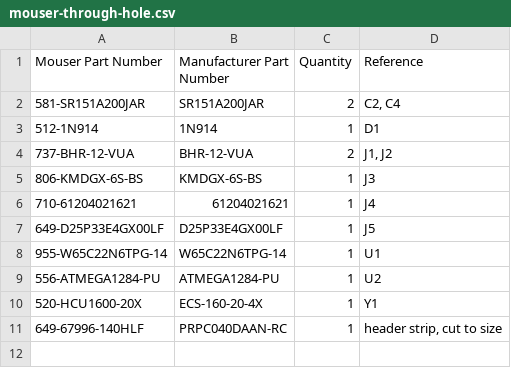
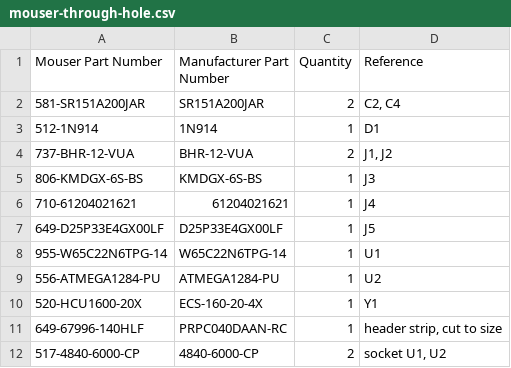
Before and after one commit to acwright/6502-VCS, a CSV file: BOM/Input Board/Rev 1.0/mouser-through-hole.csv, drawn as a sheet.

```diff
--- a/BOM/Input Board/Rev 1.0/mouser-through-hole.csv
+++ b/BOM/Input Board/Rev 1.0/mouser-through-hole.csv
@@ -11 +11,2 @@ Mouser Part Number,Manufacturer Part Number,Quantity,Reference
 649-67996-140HLF,PRPC040DAAN-RC,1,"header strip, cut to size"
+517-4840-6000-CP,4840-6000-CP,2,"socket U1, U2"
```
Also changed, not shown: BOM/Input Board/Rev 1.0/mouser.csv, BOM/Main Board/Rev 1.0/mouser-through-hole.csv, 10 other files.
